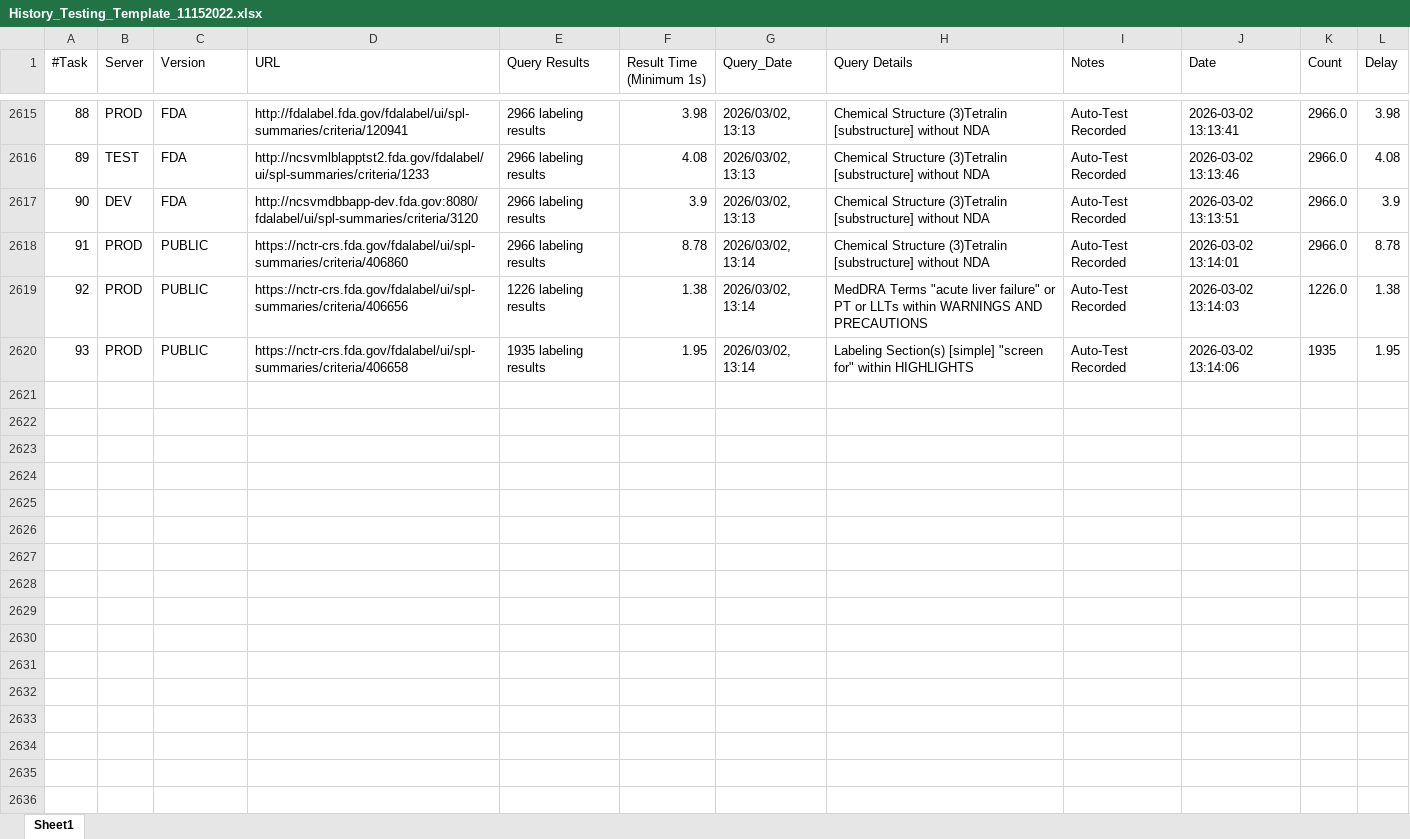
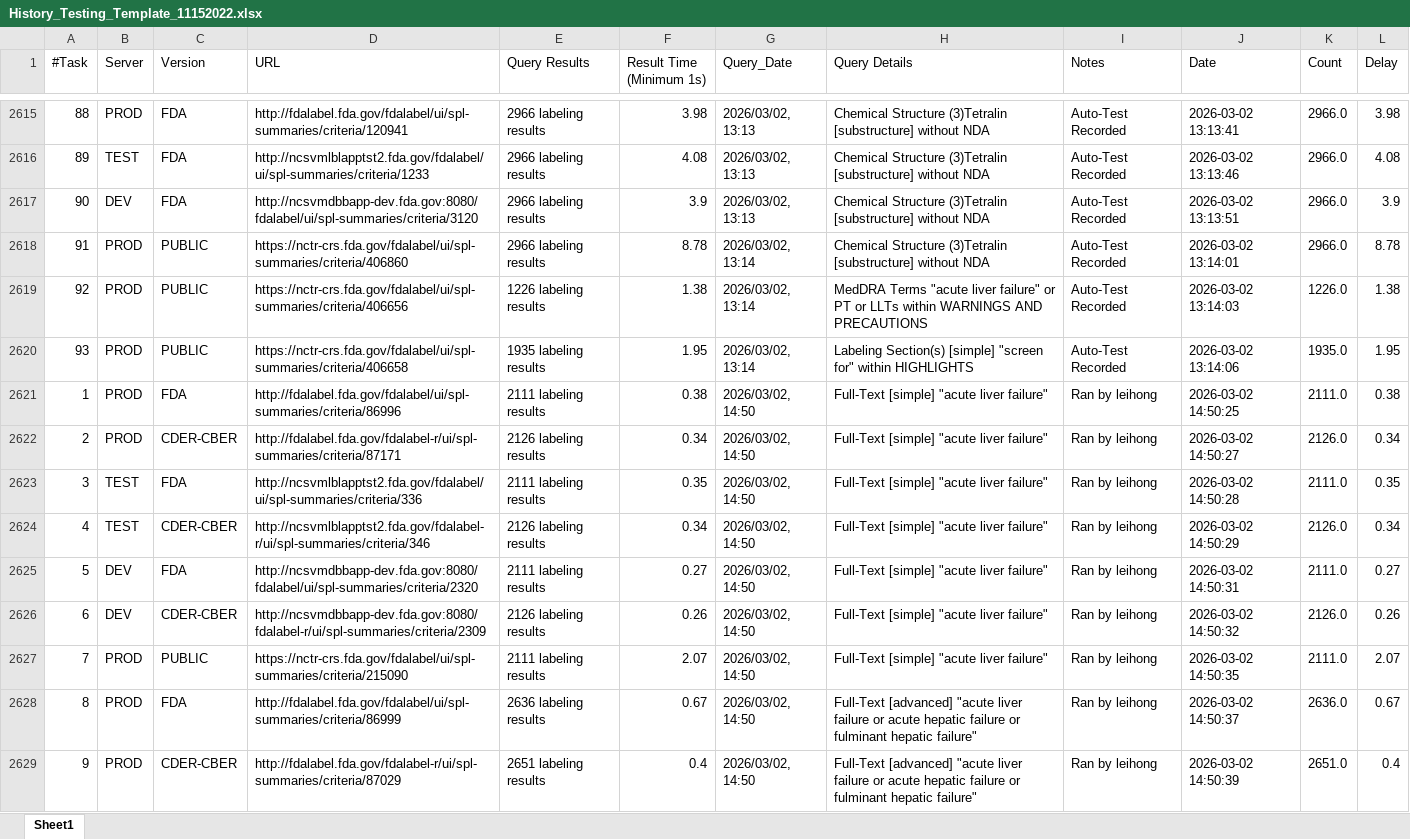
Before and after one commit to seldas/askFDALabel-Suite, an Excel workbook: frontend/public/webtest/history/History_Testing_Template_11152022.xlsx, sheet Sheet1, drawn as a sheet; only a part is shown, gaps mark what is left out; values as stored, in another font and other column widths than the file's, no borders; the diff covers the shown part only; the diff names each change by its address in the sheet, - before the commit and + after, or states it on an @@ line.

Commit message:
update webtest history

```diff
--- a/frontend/public/webtest/history/History_Testing_Template_11152022.xlsx (sheet Sheet1)
+++ b/frontend/public/webtest/history/History_Testing_Template_11152022.xlsx (sheet Sheet1)
-K2620 (Count): 1935
+K2620 (Count): 1935.0
+row 2621: 1 | PROD | FDA | http://fdalabel.fda.gov/fdalabel/ui/spl-summaries/criteria/86996 | 2111 labeling results | 0.38 | 2026/03/02, 14:50 | Full-Text [simple] "acute liver failure" | Ran by leihong | 2026-03-02 14:50:25 | 2111.0 | 0.38
+row 2622: 2 | PROD | CDER-CBER | http://fdalabel.fda.gov/fdalabel-r/ui/spl-summaries/criteria/87171 | 2126 labeling results | 0.34 | 2026/03/02, 14:50 | Full-Text [simple] "acute liver failure" | Ran by leihong | 2026-03-02 14:50:27 | 2126.0 | 0.34
+row 2623: 3 | TEST | FDA | http://ncsvmlblapptst2.fda.gov/fdalabel/ui/spl-summaries/criteria/336 | 2111 labeling results | 0.35 | 2026/03/02, 14:50 | Full-Text [simple] "acute liver failure" | Ran by leihong | 2026-03-02 14:50:28 | 2111.0 | 0.35
+row 2624: 4 | TEST | CDER-CBER | http://ncsvmlblapptst2.fda.gov/fdalabel-r/ui/spl-summaries/criteria/346 | 2126 labeling results | 0.34 | 2026/03/02, 14:50 | Full-Text [simple] "acute liver failure" | Ran by leihong | 2026-03-02 14:50:29 | 2126.0 | 0.34
+row 2625: 5 | DEV | FDA | http://ncsvmdbbapp-dev.fda.gov:8080/fdalabel/ui/spl-summaries/criteria/2320 | 2111 labeling results | 0.27 | 2026/03/02, 14:50 | Full-Text [simple] "acute liver failure" | Ran by leihong | 2026-03-02 14:50:31 | 2111.0 | 0.27
+row 2626: 6 | DEV | CDER-CBER | http://ncsvmdbbapp-dev.fda.gov:8080/fdalabel-r/ui/spl-summaries/criteria/2309 | 2126 labeling results | 0.26 | 2026/03/02, 14:50 | Full-Text [simple] "acute liver failure" | Ran by leihong | 2026-03-02 14:50:32 | 2126.0 | 0.26
+row 2627: 7 | PROD | PUBLIC | https://nctr-crs.fda.gov/fdalabel/ui/spl-summaries/criteria/215090 | 2111 labeling results | 2.07 | 2026/03/02, 14:50 | Full-Text [simple] "acute liver failure" | Ran by leihong | 2026-03-02 14:50:35 | 2111.0 | 2.07
+row 2628: 8 | PROD | FDA | http://fdalabel.fda.gov/fdalabel/ui/spl-summaries/criteria/86999 | 2636 labeling results | 0.67 | 2026/03/02, 14:50 | Full-Text [advanced] "acute liver failure or acute hepatic failure or fulminant hepatic failure" | Ran by leihong | 2026-03-02 14:50:37 | 2636.0 | 0.67
+row 2629: 9 | PROD | CDER-CBER | http://fdalabel.fda.gov/fdalabel-r/ui/spl-summaries/criteria/87029 | 2651 labeling results | 0.4 | 2026/03/02, 14:50 | Full-Text [advanced] "acute liver failure or acute hepatic failure or fulminant hepatic failure" | Ran by leihong | 2026-03-02 14:50:39 | 2651.0 | 0.4
```
Also changed, not shown: 84 added rows elsewhere in this sheet.
